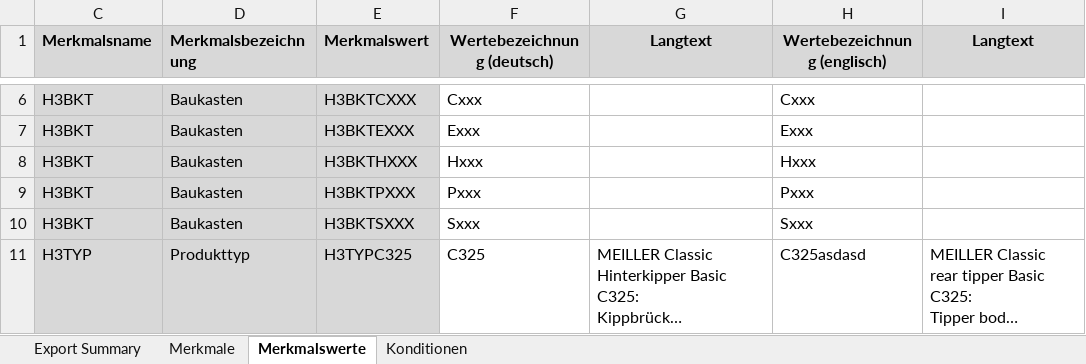
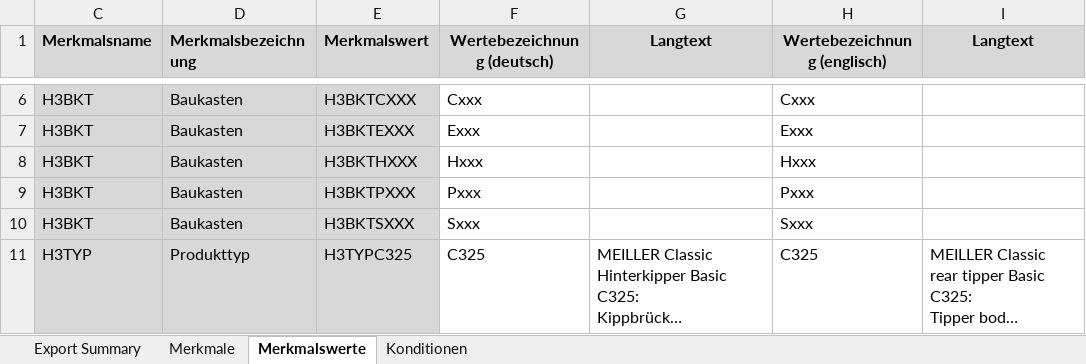
Before and after one commit to shaunjohnson79-Projects/ttlicious, an Excel workbook: 20210323 Hinterkipper_de en_finala.xlsx, sheet Merkmalswerte, drawn as a sheet; only a part is shown, gaps mark what is left out; long unchanged cells end in …; values as stored, in another font and other column widths than the file's, no borders; the diff covers the shown part only; the diff names each change by its address in the sheet, - before the commit and + after, or states it on an @@ line.

```diff
--- a/20210323 Hinterkipper_de en_finala.xlsx (sheet Merkmalswerte)
+++ b/20210323 Hinterkipper_de en_finala.xlsx (sheet Merkmalswerte)
-H11 (Wertebezeichnung (englisch)): C325asdasd
+H11 (Wertebezeichnung (englisch)): C325
```
Also changed, not shown: 2 edited cells elsewhere in this sheet, 3 other files.
